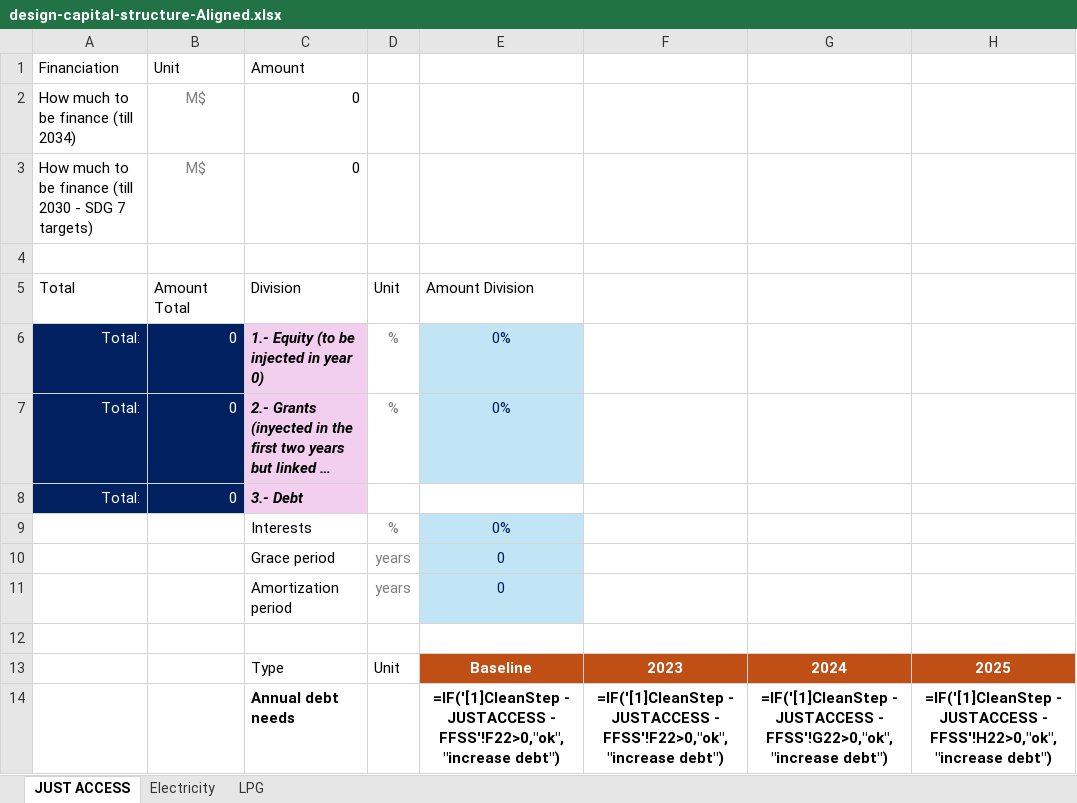
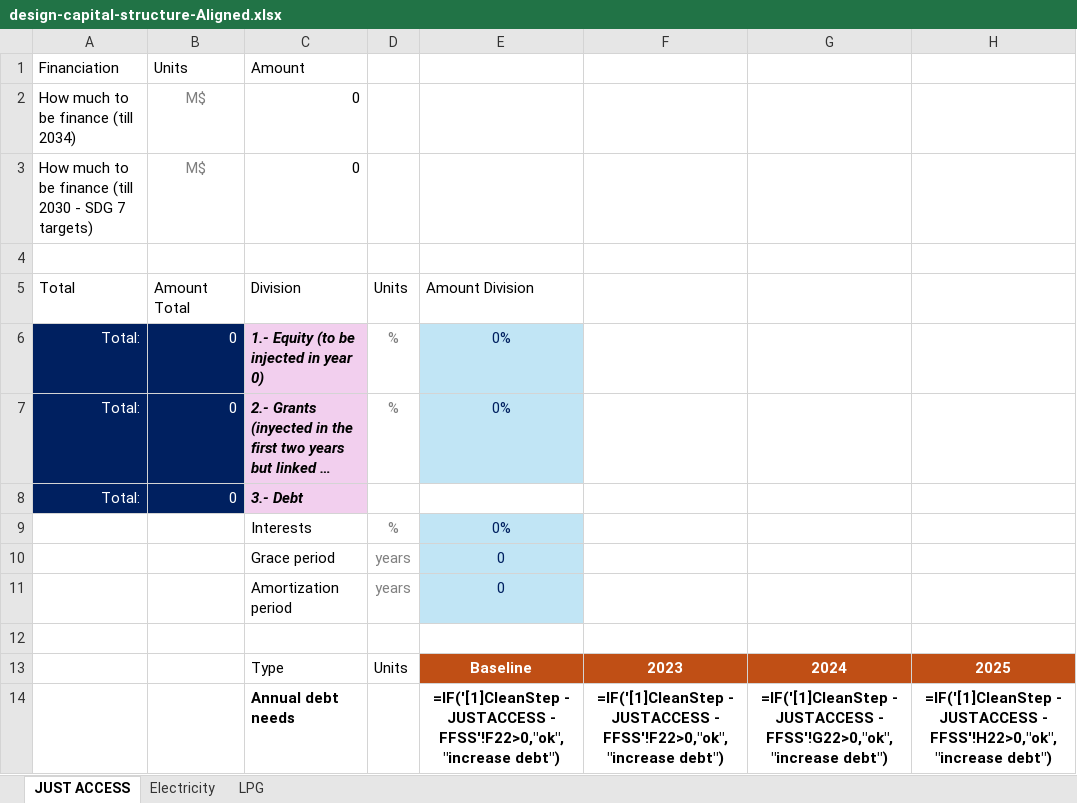
Before and after one commit to Almudenagarrido/NICCP-AI, an Excel workbook: backend/design-capital-structure/design-capital-structure-Aligned.xlsx, sheet JUST ACCESS, drawn as a sheet; only a part is shown; long unchanged cells end in …; values as stored, in another font and other column widths than the file's, no borders; formulas without a stored value are shown as written; conditional formats not drawn; the diff names each change by its address in the sheet, - before the commit and + after, or states it on an @@ line.

```diff
--- a/backend/design-capital-structure/design-capital-structure-Aligned.xlsx (sheet JUST ACCESS)
+++ b/backend/design-capital-structure/design-capital-structure-Aligned.xlsx (sheet JUST ACCESS)
-B1: Unit
+B1: Units
-D5: Unit
+D5: Units
-D13: Unit
+D13: Units
```
Also changed, not shown: sheet LPG, sheet Electricity, backend/design-capital-structure/design-capital-structure-template.xlsx, backend/general-information/general-information.xlsx, 6 other files.
